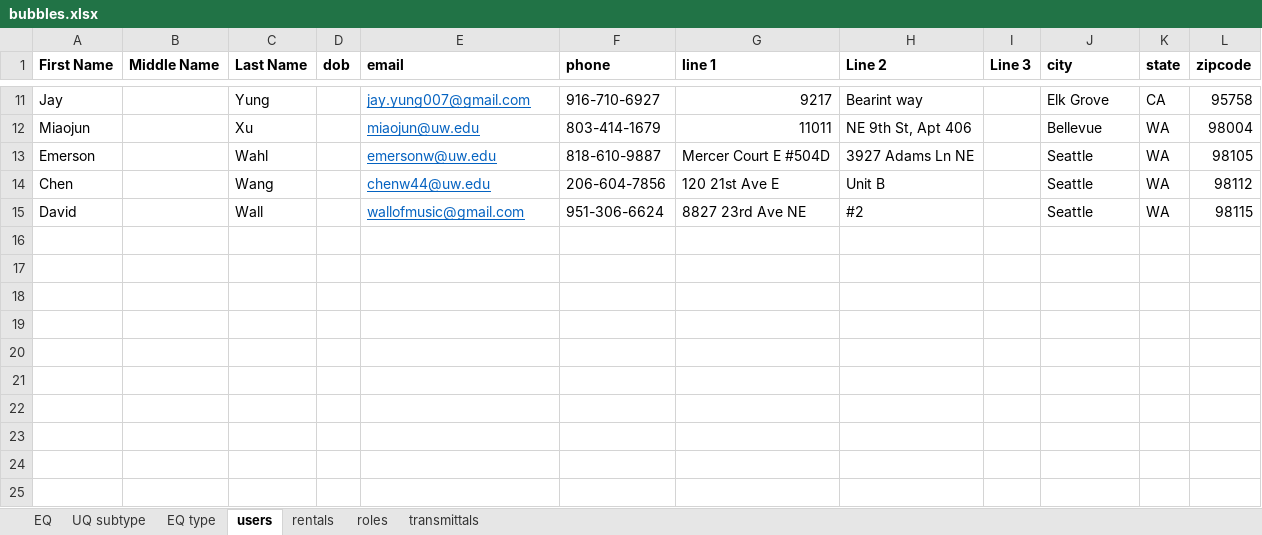
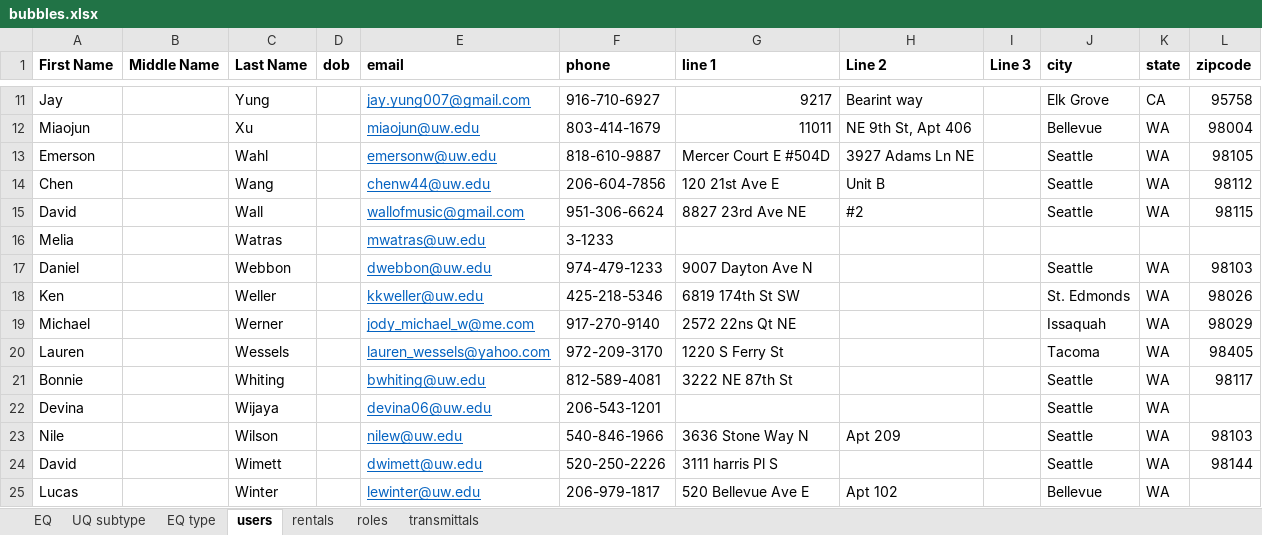
Before and after one commit to carlquistb/CaseBook, an Excel workbook: bubbles.xlsx, sheet users, drawn as a sheet; only a part is shown, gaps mark what is left out; values as stored, in another font and other column widths than the file's, no borders; the diff names each change by its address in the sheet, - before the commit and + after, or states it on an @@ line.

```diff
--- a/bubbles.xlsx (sheet users)
+++ b/bubbles.xlsx (sheet users)
+row 16: Melia |  | Watras |  | mwatras@uw.edu | 3-1233
+row 17: Daniel |  | Webbon |  | dwebbon@uw.edu | 974-479-1233 | 9007 Dayton Ave N |  |  | Seattle | WA | 98103
+row 18: Ken |  | Weller |  | kkweller@uw.edu | 425-218-5346 | 6819 174th St SW |  |  | St. Edmonds | WA | 98026
+row 19: Michael |  | Werner |  | jody_michael_w@me.com | 917-270-9140 | 2572 22ns Qt NE |  |  | Issaquah | WA | 98029
+row 20: Lauren |  | Wessels |  | lauren_wessels@yahoo.com | 972-209-3170 | 1220 S Ferry St |  |  | Tacoma | WA | 98405
+row 21: Bonnie |  | Whiting |  | bwhiting@uw.edu | 812-589-4081 | 3222 NE 87th St |  |  | Seattle | WA | 98117
+row 22: Devina |  | Wijaya |  | devina06@uw.edu | 206-543-1201 |  |  |  | Seattle | WA
+row 23: Nile |  | Wilson |  | nilew@uw.edu | 540-846-1966 | 3636 Stone Way N | Apt 209 |  | Seattle | WA | 98103
+row 24: David |  | Wimett |  | dwimett@uw.edu | 520-250-2226 | 3111 harris Pl S |  |  | Seattle | WA | 98144
+row 25: Lucas |  | Winter |  | lewinter@uw.edu | 206-979-1817 | 520 Bellevue Ave E | Apt 102 |  | Bellevue | WA
```
Also changed, not shown: sheet rentals, sheet transmittals, sheet roles.
